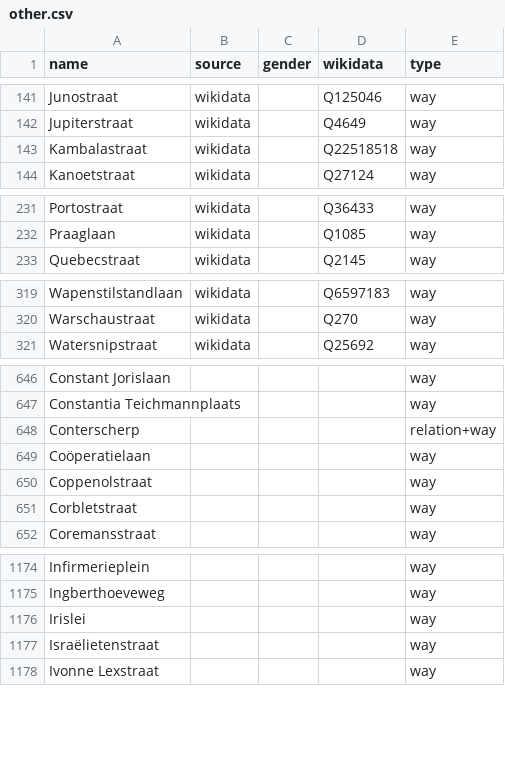
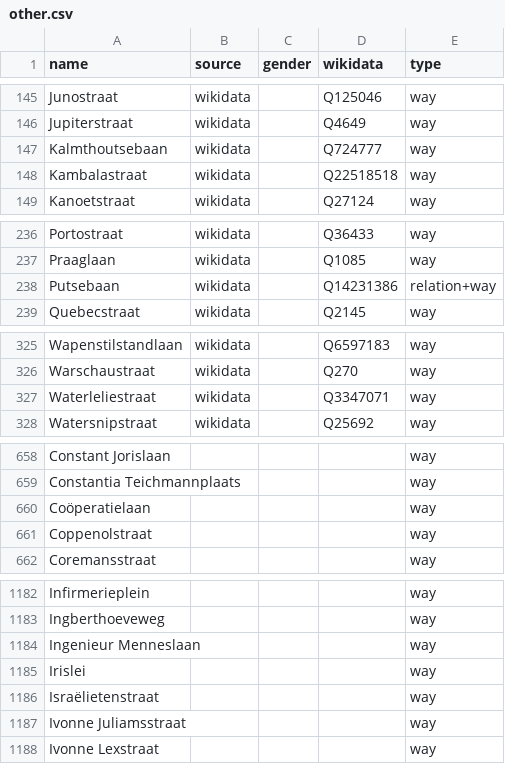
Before and after one commit to EqualStreetNames/equalstreetnames-antwerpen, a CSV file: data/other.csv, drawn as a sheet; only a part is shown, gaps mark what is left out; removed rows and columns are numbered as before the commit, all else as after; the diff covers the shown part only; the diff names each change by its address in the sheet, - before the commit and + after, or states it on an @@ line.

```diff
--- a/data/other.csv
+++ b/data/other.csv
+row 147: Kalmthoutsebaan | wikidata |  | Q724777 | way
+row 238: Putsebaan | wikidata |  | Q14231386 | relation+way
+row 327: Waterleliestraat | wikidata |  | Q3347071 | way
-row 648: Conterscherp |  |  |  | relation+way
-row 651: Corbletstraat |  |  |  | way
+row 1184: Ingenieur Menneslaan |  |  |  | way
+row 1187: Ivonne Juliamsstraat |  |  |  | way
```
Also changed, not shown: 26 added rows, 12 removed rows and 4 edited cells elsewhere in this file, data/gender.csv, 3 other files.
